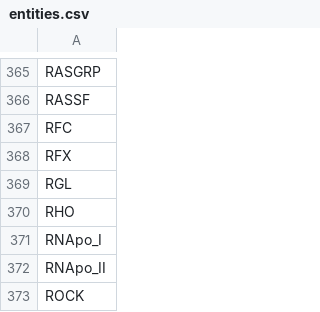
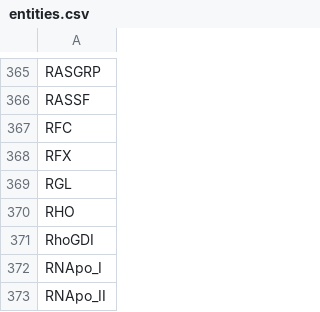
Before and after one commit to johnbachman/famplex, a CSV file: entities.csv, drawn as a sheet; only a part is shown, gaps mark what is left out; the shorter side is filled out with more unchanged rows; the diff names each change by its address in the sheet, - before the commit and + after, or states it on an @@ line.

```diff
--- a/entities.csv
+++ b/entities.csv
+row 371: RhoGDI
```
Also changed, not shown: equivalences.csv, relations.csv.
